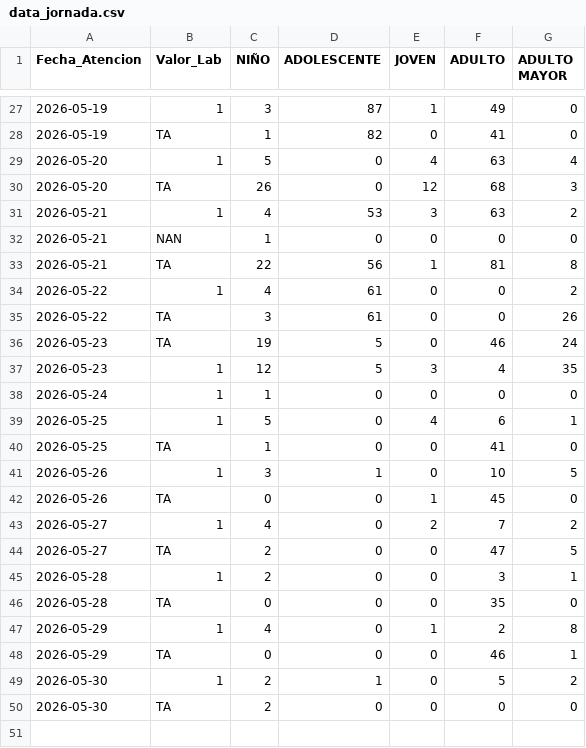
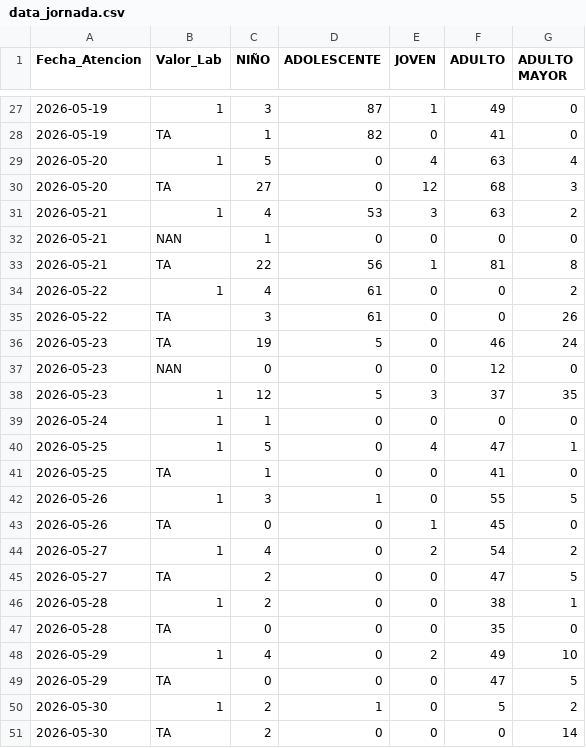
Before and after one commit to CSMM-estadistica/jornada-pci, a CSV file: data/data_jornada.csv, drawn as a sheet; only a part is shown, gaps mark what is left out.

```diff
--- a/data/data_jornada.csv
+++ b/data/data_jornada.csv
@@ -29,3 +29,3 @@ Fecha_Atencion,Valor_Lab,NIÑO,ADOLESCENTE,JOVEN,ADULTO,ADULTO MAYOR
 2026-05-20,1,5,0,4,63,4
-2026-05-20,TA,26,0,12,68,3
+2026-05-20,TA,27,0,12,68,3
 2026-05-21,1,4,53,3,63,2
@@ -36,15 +36,16 @@ Fecha_Atencion,Valor_Lab,NIÑO,ADOLESCENTE,JOVEN,ADULTO,ADULTO MAYOR
 2026-05-23,TA,19,5,0,46,24
-2026-05-23,1,12,5,3,4,35
+2026-05-23,NAN,0,0,0,12,0
+2026-05-23,1,12,5,3,37,35
 2026-05-24,1,1,0,0,0,0
-2026-05-25,1,5,0,4,6,1
+2026-05-25,1,5,0,4,47,1
 2026-05-25,TA,1,0,0,41,0
-2026-05-26,1,3,1,0,10,5
+2026-05-26,1,3,1,0,55,5
 2026-05-26,TA,0,0,1,45,0
-2026-05-27,1,4,0,2,7,2
+2026-05-27,1,4,0,2,54,2
 2026-05-27,TA,2,0,0,47,5
-2026-05-28,1,2,0,0,3,1
+2026-05-28,1,2,0,0,38,1
 2026-05-28,TA,0,0,0,35,0
-2026-05-29,1,4,0,1,2,8
-2026-05-29,TA,0,0,0,46,1
+2026-05-29,1,4,0,2,49,10
+2026-05-29,TA,0,0,0,47,5
 2026-05-30,1,2,1,0,5,2
-2026-05-30,TA,2,0,0,0,0
+2026-05-30,TA,2,0,0,0,14
```
